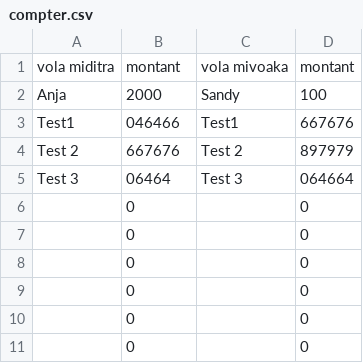
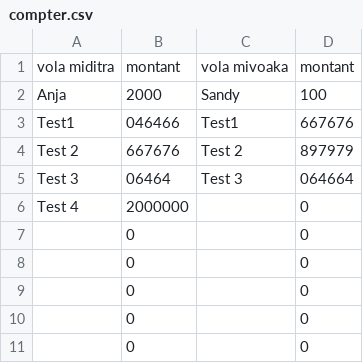
Before and after one commit to Anja200503/mdftxt, a CSV file: compter.csv, drawn as a sheet; removed rows and columns are numbered as before the commit, all else as after; the diff names each change by its address in the sheet, - before the commit and + after, or states it on an @@ line.

Commit message:
Update CSV via interface

```diff
--- a/compter.csv
+++ b/compter.csv
-row 6:  | 0 |  | 0
+row 6: Test 4 | 2000000 |  | 0
```
